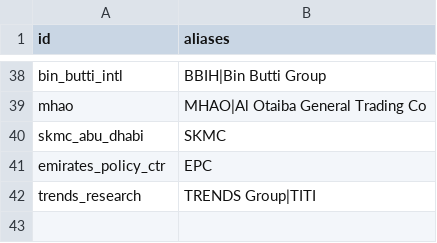
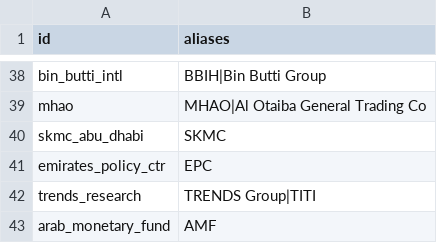
Before and after one commit to qizhangumich/power_network, a CSV file: data/aka.csv, drawn as a sheet; only a part is shown, gaps mark what is left out; the diff names each change by its address in the sheet, - before the commit and + after, or states it on an @@ line.

```diff
--- a/data/aka.csv
+++ b/data/aka.csv
+row 43: arab_monetary_fund | AMF
```
Also changed, not shown: data/backfill_queue.csv, data/institution_candidates.csv, 32 other files.
